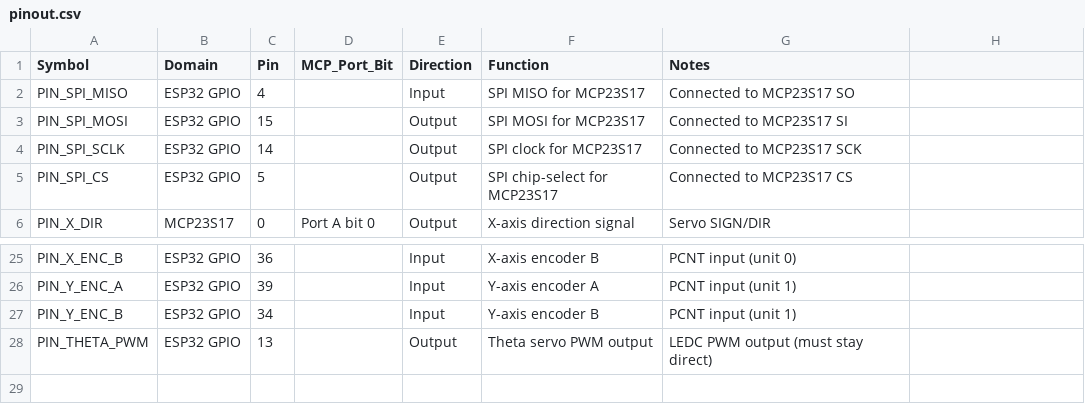
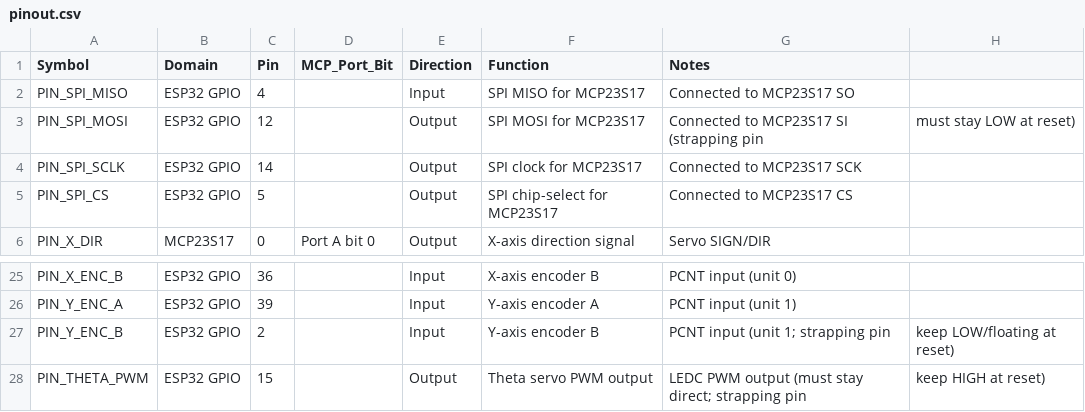
Before and after one commit to Mynderse-Research-Lab/wt32-eth01-FreeRTOS, a CSV file: pinout.csv, drawn as a sheet; only a part is shown, gaps mark what is left out.

Commit message:
fix(pinout): remap strap-sensitive GPIO usage for safer boot

```diff
--- a/pinout.csv
+++ b/pinout.csv
@@ -2,3 +2,3 @@ Symbol,Domain,Pin,MCP_Port_Bit,Direction,Function,Notes
 PIN_SPI_MISO,ESP32 GPIO,4,,Input,SPI MISO for MCP23S17,Connected to MCP23S17 SO
-PIN_SPI_MOSI,ESP32 GPIO,15,,Output,SPI MOSI for MCP23S17,Connected to MCP23S17 SI
+PIN_SPI_MOSI,ESP32 GPIO,12,,Output,SPI MOSI for MCP23S17,Connected to MCP23S17 SI (strapping pin, must stay LOW at reset)
 PIN_SPI_SCLK,ESP32 GPIO,14,,Output,SPI clock for MCP23S17,Connected to MCP23S17 SCK
@@ -26,3 +26,3 @@ PIN_X_ENC_B,ESP32 GPIO,36,,Input,X-axis encoder B,PCNT input (unit 0)
 PIN_Y_ENC_A,ESP32 GPIO,39,,Input,Y-axis encoder A,PCNT input (unit 1)
-PIN_Y_ENC_B,ESP32 GPIO,34,,Input,Y-axis encoder B,PCNT input (unit 1)
-PIN_THETA_PWM,ESP32 GPIO,13,,Output,Theta servo PWM output,LEDC PWM output (must stay direct)
+PIN_Y_ENC_B,ESP32 GPIO,2,,Input,Y-axis encoder B,PCNT input (unit 1; strapping pin, keep LOW/floating at reset)
+PIN_THETA_PWM,ESP32 GPIO,15,,Output,Theta servo PWM output,LEDC PWM output (must stay direct; strapping pin, keep HIGH at reset)
```
Also changed, not shown: 2 other files.
